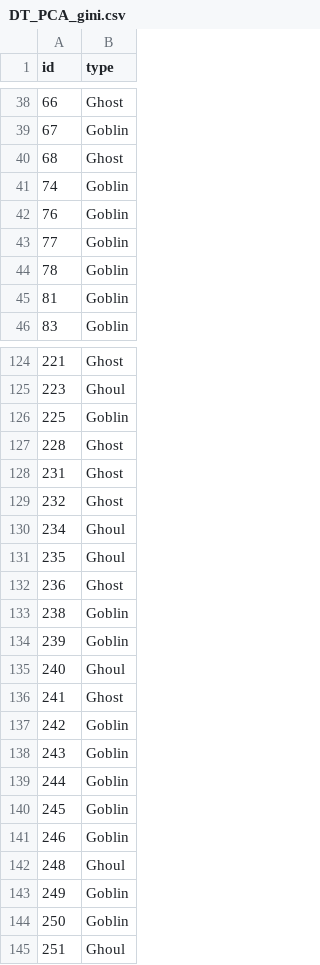
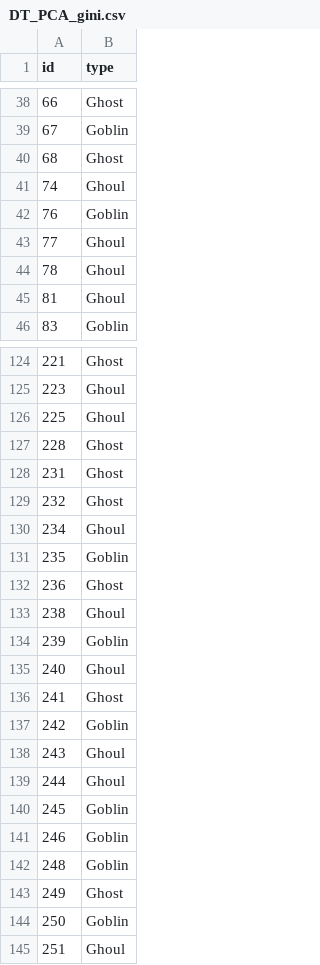
Before and after one commit to spatric5/Monster_Hunter, a CSV file: DecisionTree_Submissions/DT_PCA_gini.csv, drawn as a sheet; only a part is shown, gaps mark what is left out; the diff covers the shown part only.

```diff
--- a/DecisionTree_Submissions/DT_PCA_gini.csv
+++ b/DecisionTree_Submissions/DT_PCA_gini.csv
@@ -40,7 +40,7 @@ id,type
 68,Ghost
-74,Goblin
+74,Ghoul
 76,Goblin
-77,Goblin
-78,Goblin
-81,Goblin
+77,Ghoul
+78,Ghoul
+81,Ghoul
 83,Goblin
@@ -125,3 +125,3 @@ id,type
 223,Ghoul
-225,Goblin
+225,Ghoul
 228,Ghost
@@ -130,5 +130,5 @@ id,type
 234,Ghoul
-235,Ghoul
+235,Goblin
 236,Ghost
-238,Goblin
+238,Ghoul
 239,Goblin
@@ -137,8 +137,8 @@ id,type
 242,Goblin
-243,Goblin
-244,Goblin
+243,Ghoul
+244,Ghoul
 245,Goblin
 246,Goblin
-248,Ghoul
-249,Goblin
+248,Goblin
+249,Ghost
 250,Goblin
```
Also changed, not shown: 32 edited cells elsewhere in this file, DecisionTree_Submissions/DT_FLD_gini.csv, DecisionTree_Submissions/DT_PCA_entropy.csv, 18 other files.
